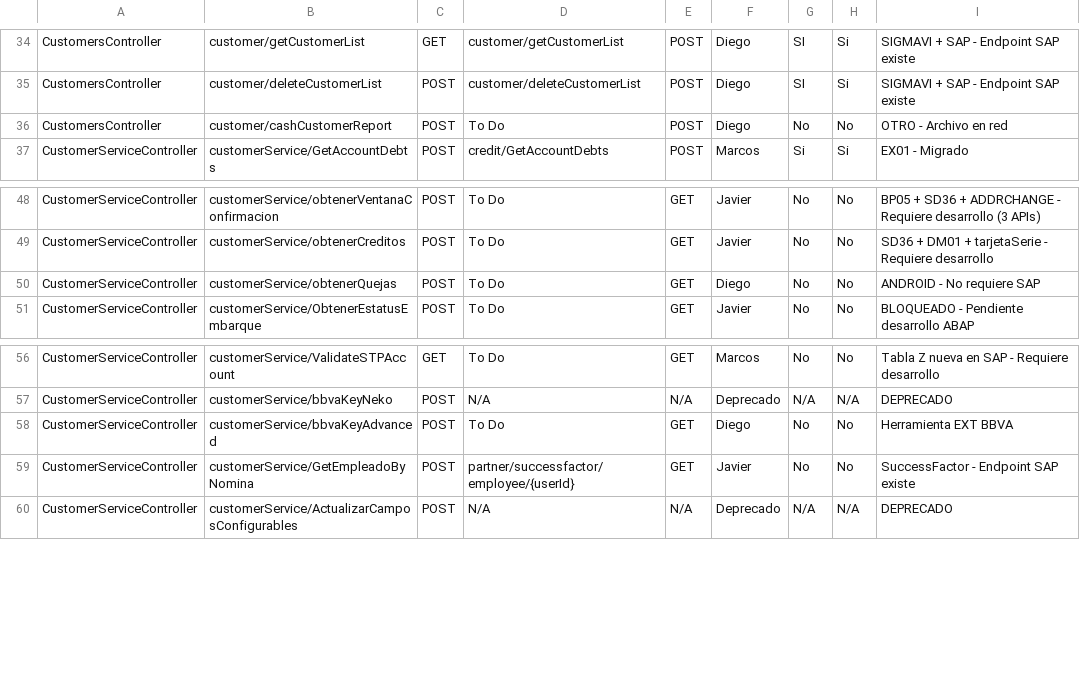
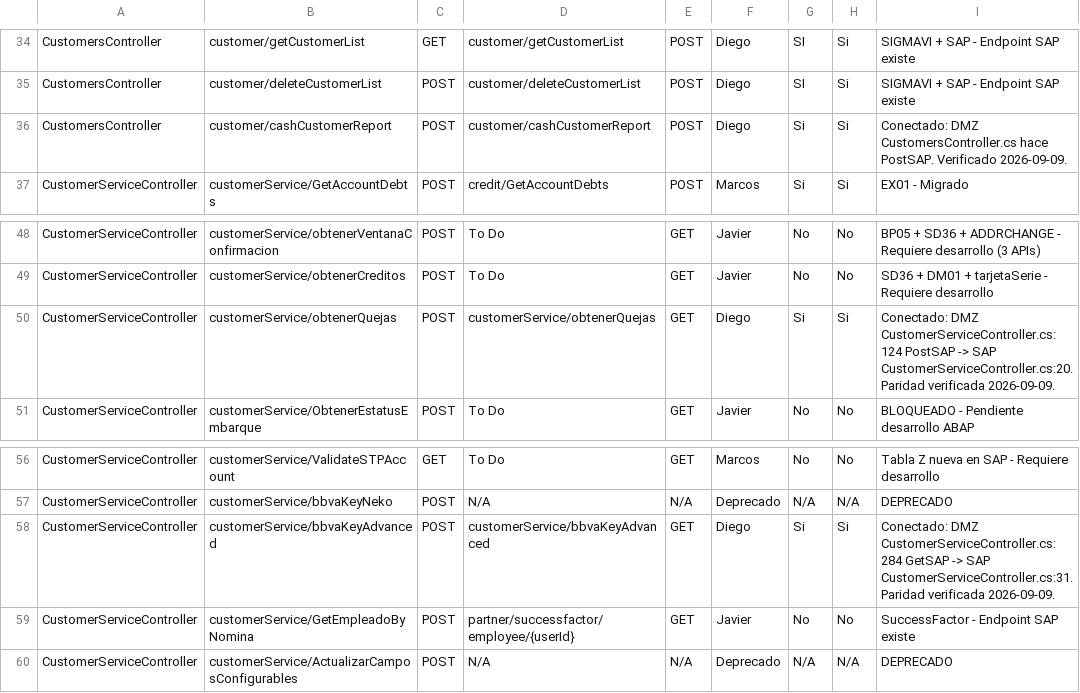
Before and after one commit to UrieloGD/API_ServicioSAP_Doc, a CSV file: MappingMetods/MAVIDMZSAPConexiones.csv, drawn as a sheet; only a part is shown, gaps mark what is left out.

```diff
--- a/MappingMetods/MAVIDMZSAPConexiones.csv
+++ b/MappingMetods/MAVIDMZSAPConexiones.csv
@@ -35,3 +35,3 @@ CustomersController,customer/getCustomerList,GET,customer/getCustomerList,POST,D
 CustomersController,customer/deleteCustomerList,POST,customer/deleteCustomerList,POST,Diego,SI,Si,SIGMAVI + SAP - Endpoint SAP existe
-CustomersController,customer/cashCustomerReport,POST,To Do,POST,Diego,No,No,OTRO - Archivo en red
+CustomersController,customer/cashCustomerReport,POST,customer/cashCustomerReport,POST,Diego,Si,Si,Conectado: DMZ CustomersController.cs hace PostSAP. Verificado 2026-09-09.
 CustomerServiceController,customerService/GetAccountDebts,POST,credit/GetAccountDebts,POST,Marcos,Si,Si,EX01 - Migrado
@@ -49,3 +49,3 @@ CustomerServiceController,customerService/obtenerVentanaConfirmacion,POST,To Do,
 CustomerServiceController,customerService/obtenerCreditos,POST,To Do,GET,Javier,No,No,SD36 + DM01 + tarjetaSerie - Requiere desarrollo
-CustomerServiceController,customerService/obtenerQuejas,POST,To Do,GET,Diego,No,No,ANDROID - No requiere SAP
+CustomerServiceController,customerService/obtenerQuejas,POST,customerService/obtenerQuejas,GET,Diego,Si,Si,Conectado: DMZ CustomerServiceController.cs:124 PostSAP -> SAP CustomerServiceController.cs:20. Paridad verificada 2026-09-09.
 CustomerServiceController,customerService/ObtenerEstatusEmbarque,POST,To Do,GET,Javier,No,No,BLOQUEADO - Pendiente desarrollo ABAP
@@ -57,3 +57,3 @@ CustomerServiceController,customerService/ValidateSTPAccount,GET,To Do,GET,Marco
 CustomerServiceController,customerService/bbvaKeyNeko,POST,N/A,N/A,Deprecado,N/A,N/A,DEPRECADO
-CustomerServiceController,customerService/bbvaKeyAdvanced,POST,To Do,GET,Diego,No,No,Herramienta EXT BBVA
+CustomerServiceController,customerService/bbvaKeyAdvanced,POST,customerService/bbvaKeyAdvanced,GET,Diego,Si,Si,Conectado: DMZ CustomerServiceController.cs:284 GetSAP -> SAP CustomerServiceController.cs:31. Paridad verificada 2026-09-09.
 CustomerServiceController,customerService/GetEmpleadoByNomina,POST,partner/successfactor/employee/{userId},GET,Javier,No,No,SuccessFactor - Endpoint SAP existe
```
Also changed, not shown: 5 other files.
